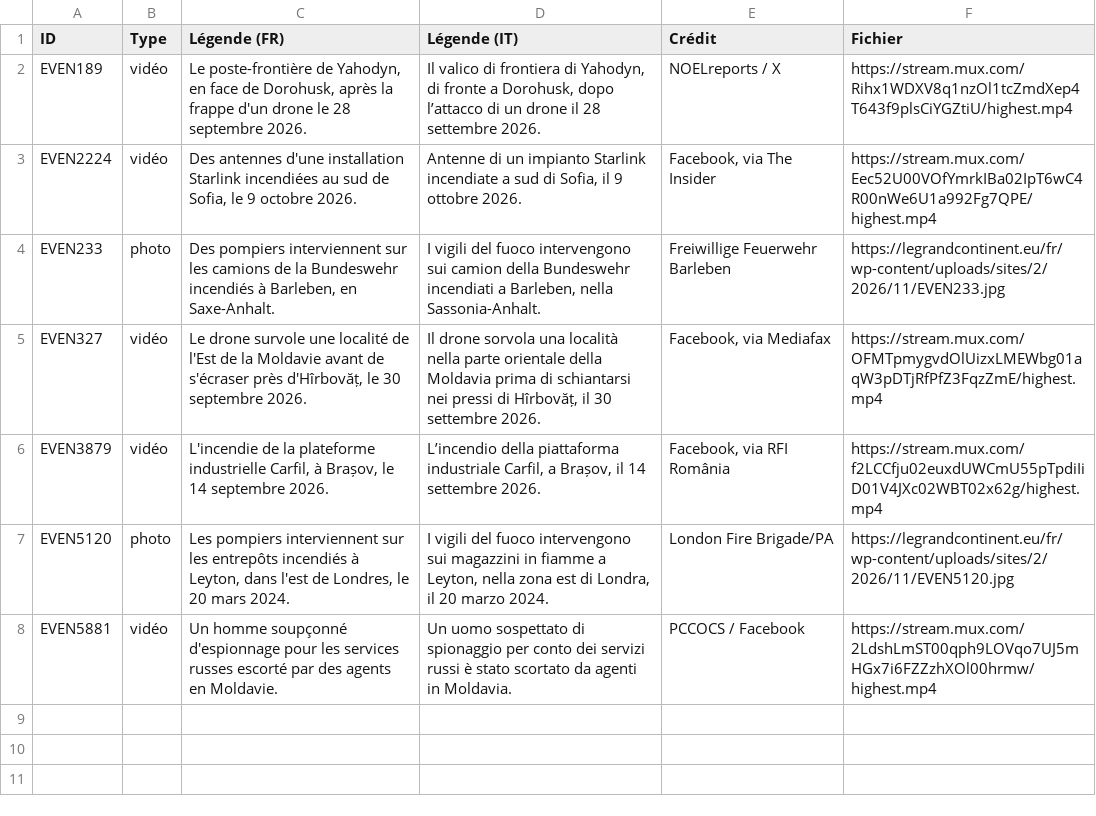
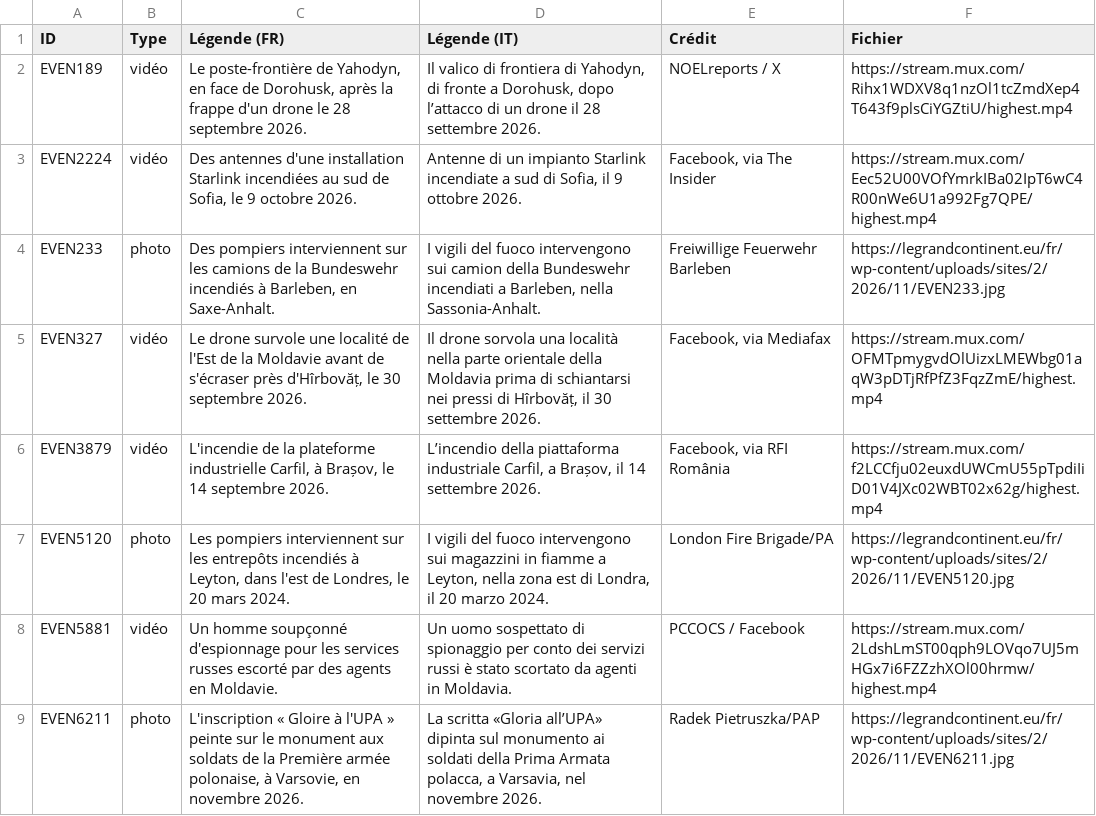
Before and after one commit to GC-GEG/obs_russie, a CSV file: traductions-medias-it.csv, drawn as a sheet.

```diff
--- a/traductions-medias-it.csv
+++ b/traductions-medias-it.csv
@@ -8 +8,2 @@ EVEN5120,photo,"Les pompiers interviennent sur les entrepôts incendiés à Leyt
 EVEN5881,vidéo,Un homme soupçonné d'espionnage pour les services russes escorté par des agents en Moldavie.,Un uomo sospettato di spionaggio per conto dei servizi russi è stato scortato da agenti in Moldavia.,PCCOCS / Facebook,https://stream.mux.com/2LdshLmST00qph9LOVqo7UJ5mHGx7i6FZZzhXOl00hrmw/highest.mp4
+EVEN6211,photo,"L'inscription « Gloire à l'UPA » peinte sur le monument aux soldats de la Première armée polonaise, à Varsovie, en novembre 2026.","La scritta «Gloria all’UPA» dipinta sul monumento ai soldati della Prima Armata polacca, a Varsavia, nel novembre 2026.",Radek Pietruszka/PAP,https://legrandcontinent.eu/fr/wp-content/uploads/sites/2/2026/11/EVEN6211.jpg
```
Also changed, not shown: traductions-es.csv, traductions-it.csv, 5 other files.
